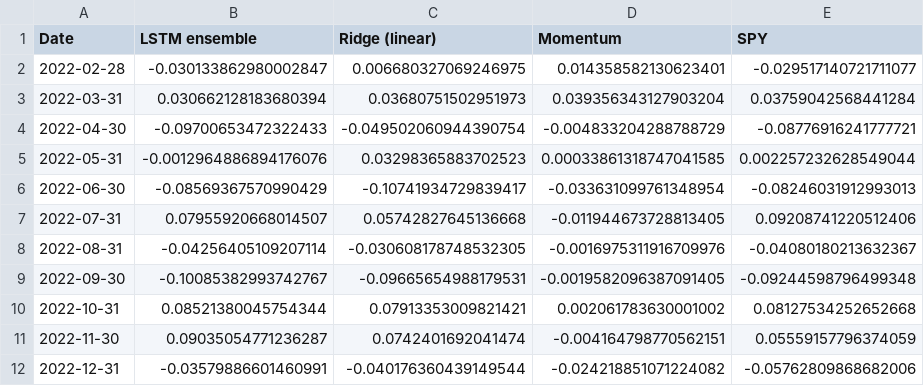
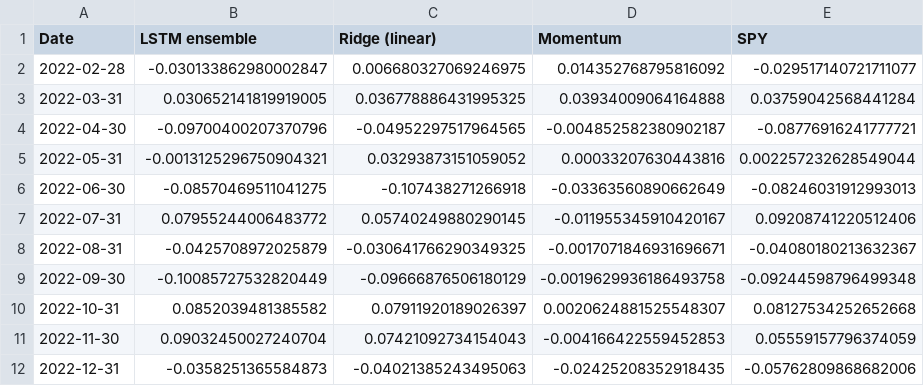
Before and after one commit to ericson180312/DeepAlpha-ETF, a CSV file: oos_monthly_returns.csv, drawn as a sheet; only a part is shown; the diff covers the shown part only.

```diff
--- a/oos_monthly_returns.csv
+++ b/oos_monthly_returns.csv
@@ -1,12 +1,12 @@
 Date,LSTM ensemble,Ridge (linear),Momentum,SPY
-2022-02-28,-0.030133862980002847,0.006680327069246975,0.014358582130623401,-0.029517140721711077
-2022-03-31,0.030662128183680394,0.03680751502951973,0.039356343127903204,0.03759042568441284
-2022-04-30,-0.09700653472322433,-0.049502060944390754,-0.004833204288788729,-0.08776916241777721
-2022-05-31,-0.0012964886894176076,0.03298365883702523,0.00033861318747041585,0.002257232628549044
-2022-06-30,-0.08569367570990429,-0.10741934729839417,-0.033631099761348954,-0.08246031912993013
-2022-07-31,0.07955920668014507,0.05742827645136668,-0.011944673728813405,0.09208741220512406
-2022-08-31,-0.04256405109207114,-0.030608178748532305,-0.0016975311916709976,-0.04080180213632367
-2022-09-30,-0.10085382993742767,-0.09665654988179531,-0.0019582096387091405,-0.09244598796499348
-2022-10-31,0.08521380045754344,0.07913353009821421,0.002061783630001002,0.08127534252652668
-2022-11-30,0.09035054771236287,0.0742401692041474,-0.004164798770562151,0.05559157796374059
-2022-12-31,-0.03579886601460991,-0.040176360439149544,-0.024218851071224082,-0.05762809868682006
+2022-02-28,-0.030133862980002847,0.006680327069246975,0.014352768795816092,-0.029517140721711077
+2022-03-31,0.030652141819919005,0.036778886431995325,0.03934009064164888,0.03759042568441284
+2022-04-30,-0.09700400207370796,-0.04952297517964565,-0.004852582380902187,-0.08776916241777721
+2022-05-31,-0.0013125296750904321,0.03293873151059052,0.00033207630443816,0.002257232628549044
+2022-06-30,-0.08570469511041275,-0.107438271266918,-0.03363560890662649,-0.08246031912993013
+2022-07-31,0.07955244006483772,0.05740249880290145,-0.011955345910420167,0.09208741220512406
+2022-08-31,-0.0425708972025879,-0.030641766290349325,-0.0017071846931696671,-0.04080180213632367
+2022-09-30,-0.10085727532820449,-0.09666876506180129,-0.0019629936186493758,-0.09244598796499348
+2022-10-31,0.0852039481385582,0.07911920189026397,0.0020624881525548307,0.08127534252652668
+2022-11-30,0.09032450027240704,0.07421092734154043,-0.004166422559452853,0.05559157796374059
+2022-12-31,-0.0358251365584873,-0.04021385243495063,-0.02425208352918435,-0.05762809868682006
```
Also changed, not shown: 122 edited cells elsewhere in this file, diagnostics_summary.csv, 7 other files.
